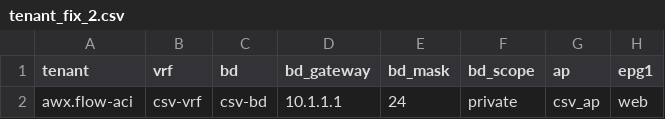
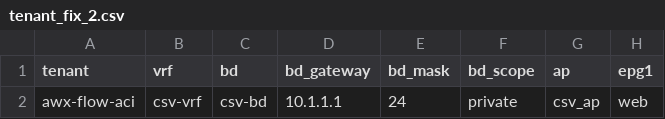
Before and after one commit to i9t6/ACI_and_Ansible, a CSV file: tenant_fix_2.csv, drawn as a sheet; only a part is shown; the diff names each change by its address in the sheet, - before the commit and + after, or states it on an @@ line.

Commit message:
new

```diff
--- a/tenant_fix_2.csv
+++ b/tenant_fix_2.csv
-A2 (tenant): awx.flow-aci
+A2 (tenant): awx-flow-aci
```
